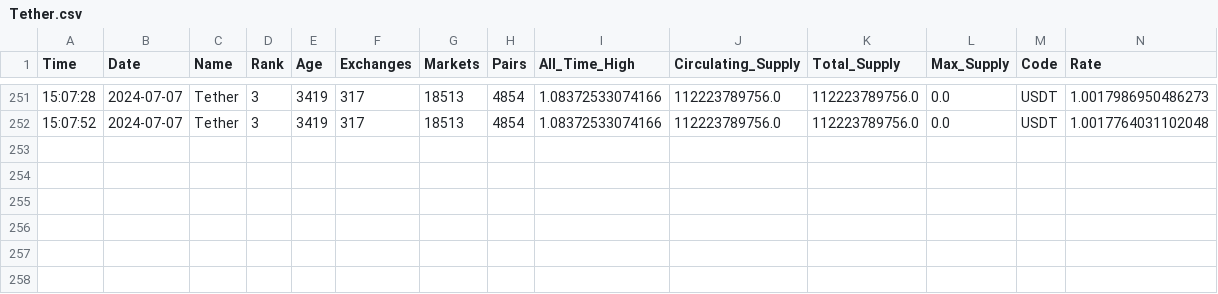
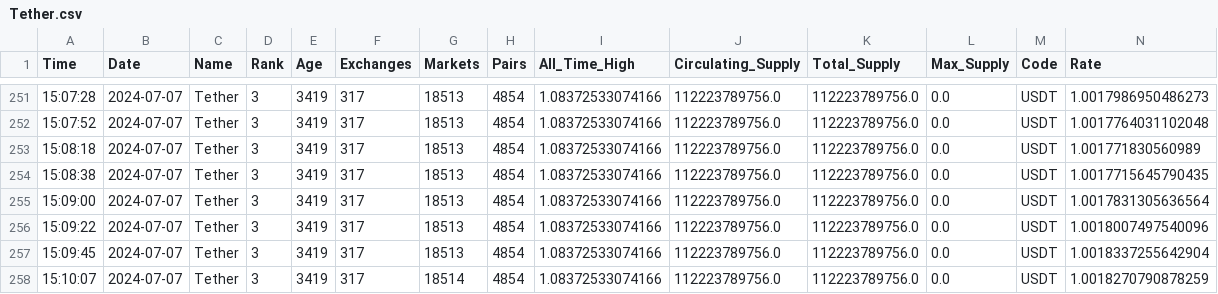
Before and after one commit to adityapuranik24/Crypto, a CSV file: Cleaned Data/Tether.csv, drawn as a sheet; only a part is shown, gaps mark what is left out; rows hold the shown columns only; the diff names each change by its address in the sheet, - before the commit and + after, or states it on an @@ line.

```diff
--- a/Cleaned Data/Tether.csv
+++ b/Cleaned Data/Tether.csv
+row 253: 15:08:18 | 2024-07-07 | Tether | 3 | 3419 | 317 | 18513 | 4854 | 1.08372533074166 | 112223789756.0 | 112223789756.0 | 0.0 | USDT | 1.001771830560989
+row 254: 15:08:38 | 2024-07-07 | Tether | 3 | 3419 | 317 | 18513 | 4854 | 1.08372533074166 | 112223789756.0 | 112223789756.0 | 0.0 | USDT | 1.0017715645790435
+row 255: 15:09:00 | 2024-07-07 | Tether | 3 | 3419 | 317 | 18513 | 4854 | 1.08372533074166 | 112223789756.0 | 112223789756.0 | 0.0 | USDT | 1.0017831305636564
+row 256: 15:09:22 | 2024-07-07 | Tether | 3 | 3419 | 317 | 18513 | 4854 | 1.08372533074166 | 112223789756.0 | 112223789756.0 | 0.0 | USDT | 1.0018007497540096
+row 257: 15:09:45 | 2024-07-07 | Tether | 3 | 3419 | 317 | 18513 | 4854 | 1.08372533074166 | 112223789756.0 | 112223789756.0 | 0.0 | USDT | 1.0018337255642904
+row 258: 15:10:07 | 2024-07-07 | Tether | 3 | 3419 | 317 | 18514 | 4854 | 1.08372533074166 | 112223789756.0 | 112223789756.0 | 0.0 | USDT | 1.0018270790878259
```
Also changed, not shown: Cleaned Data/BNB.csv, Cleaned Data/Bitcoin.csv, 8 other files.
